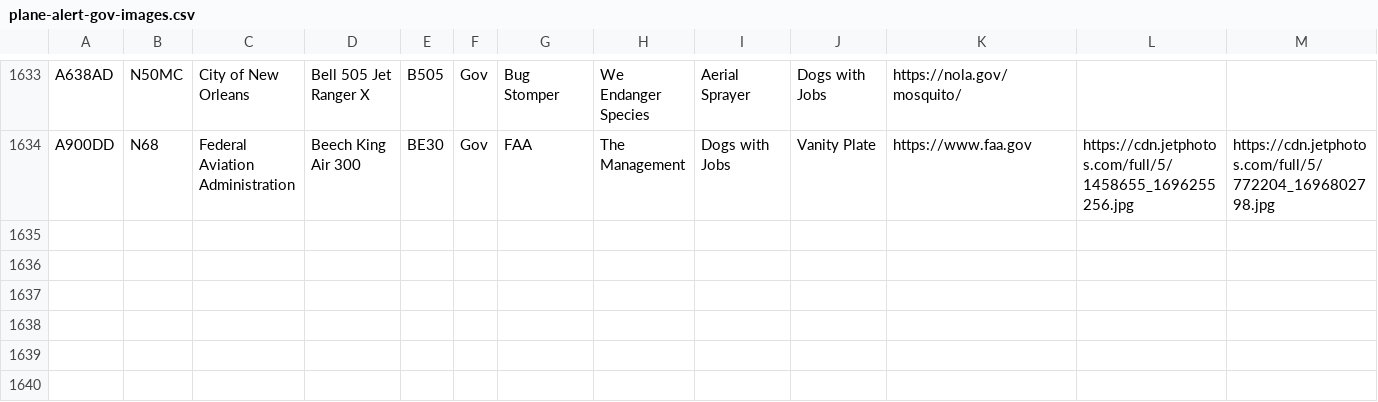
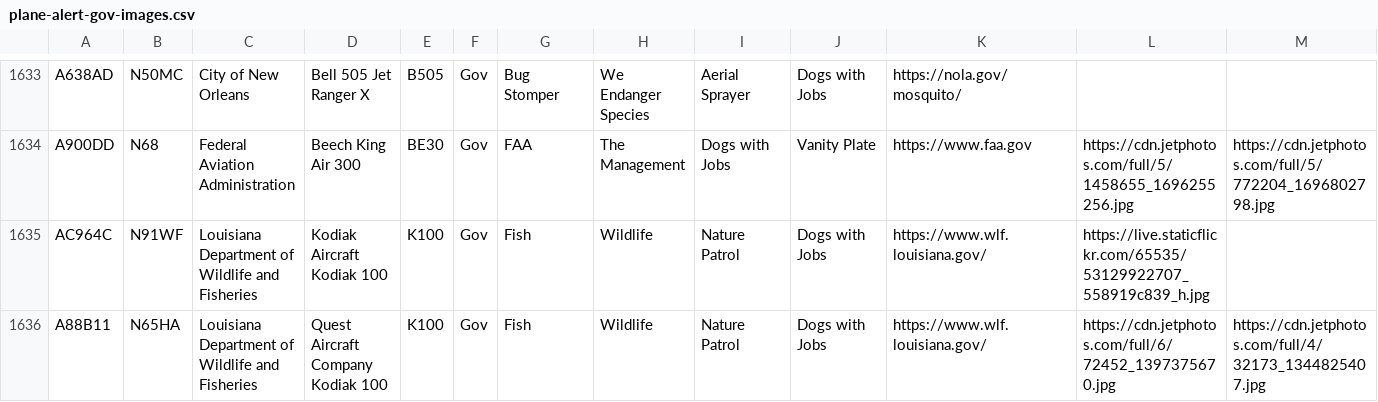
Before and after one commit to sdr-enthusiasts/plane-alert-db, a CSV file: plane-alert-gov-images.csv, drawn as a sheet; only a part is shown, gaps mark what is left out; rows hold the shown columns only; the diff names each change by its address in the sheet, - before the commit and + after, or states it on an @@ line.

```diff
--- a/plane-alert-gov-images.csv
+++ b/plane-alert-gov-images.csv
+row 1635: AC964C | N91WF | Louisiana Department of Wildlife and Fisheries | Kodiak Aircraft Kodiak 100 | K100 | Gov | Fish | Wildlife | Nature Patrol | Dogs with Jobs | https://www.wlf.louisiana.gov/ | https://live.staticflickr.com/65535/53129922707_558919c839_h.jpg
+row 1636: A88B11 | N65HA | Louisiana Department of Wildlife and Fisheries | Quest Aircraft Company Kodiak 100 | K100 | Gov | Fish | Wildlife | Nature Patrol | Dogs with Jobs | https://www.wlf.louisiana.gov/ | https://cdn.jetphotos.com/full/6/72452_1397375670.jpg | https://cdn.jetphotos.com/full/4/32173_1344825407.jpg
```
Also changed, not shown: plane-alert-gov.csv, plane-alert-mil.csv, 6 other files.
